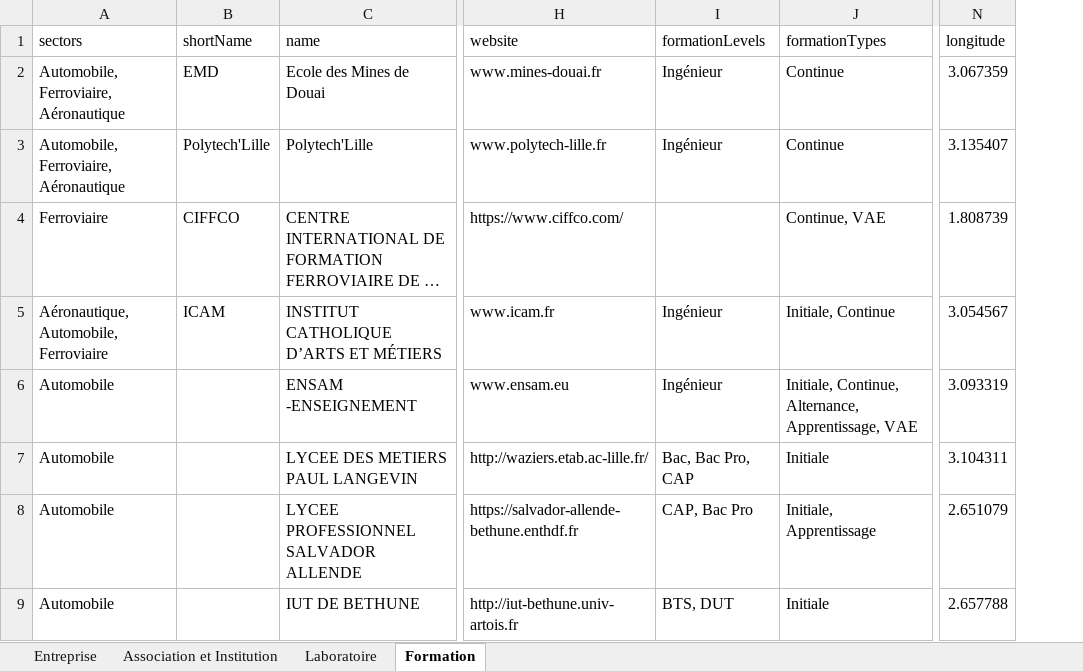
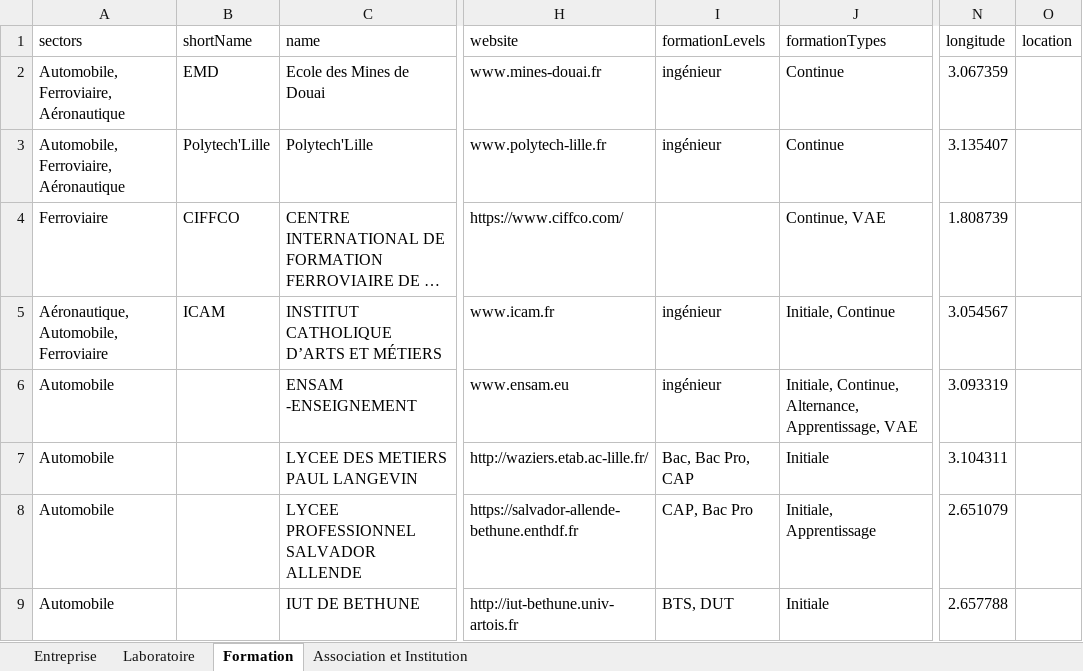
Before and after one commit to nggrekkodev/imtd-server, an Excel workbook: scripts/results.xlsx, sheet Formation, drawn as a sheet; only a part is shown, gaps mark what is left out; long unchanged cells end in …; values as stored, in another font and other column widths than the file's, no borders; the diff covers the shown part only; the diff names each change by its address in the sheet, - before the commit and + after, or states it on an @@ line.

```diff
--- a/scripts/results.xlsx (sheet Formation)
+++ b/scripts/results.xlsx (sheet Formation)
@@ sheet tab order changed: Entreprise | Laboratoire | Formation | Association et Institution @@
+column O (location), empty
-I2:I3 (formationLevels): Ingénieur
+I2:I3 (formationLevels): ingénieur
-I5:I6 (formationLevels): Ingénieur
+I5:I6 (formationLevels): ingénieur
```
Also changed, not shown: 31 added rows and 3 edited cells elsewhere in this sheet, sheet Entreprise, sheet Laboratoire, 5 other files.
